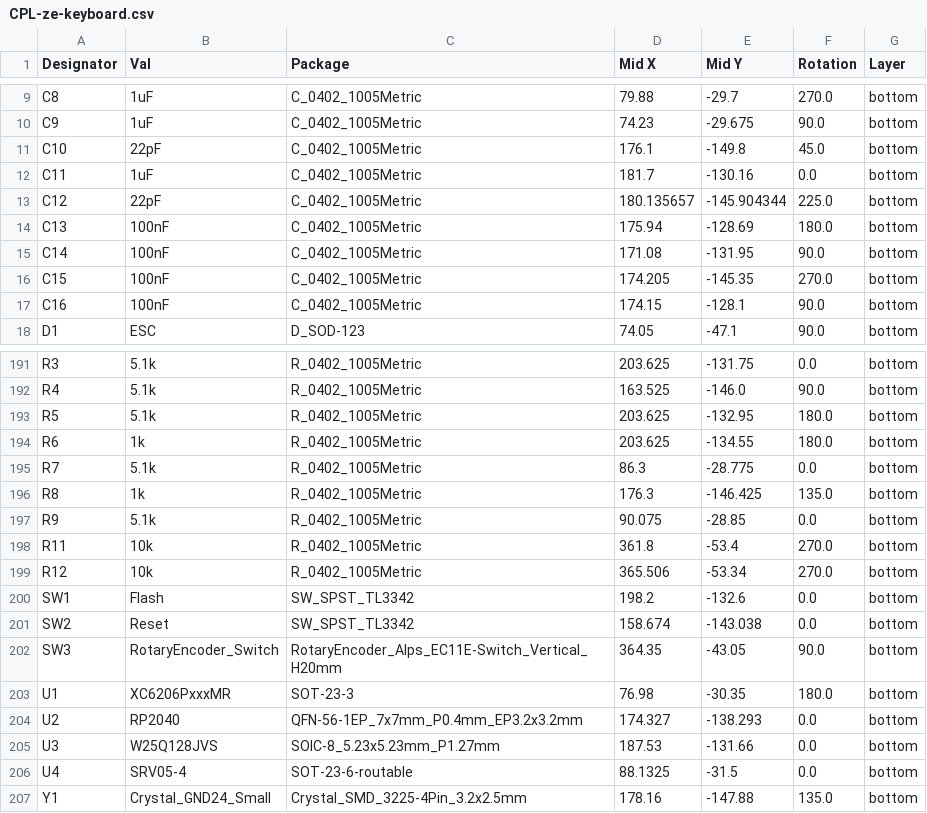
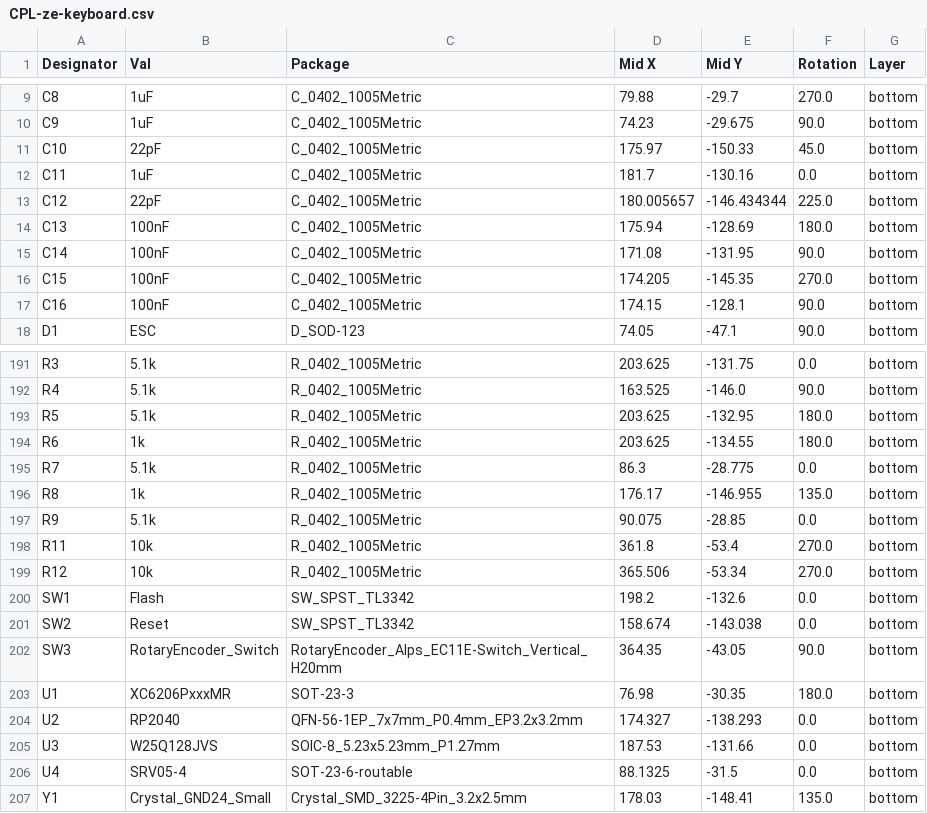
Before and after one commit to chinh4thepro/SleepySheepy75, a CSV file: KiCad/jlcpcb/production_files/CPL-ze-keyboard.csv, drawn as a sheet; only a part is shown, gaps mark what is left out.

Commit message:
more jlcpcb stuff

```diff
--- a/KiCad/jlcpcb/production_files/CPL-ze-keyboard.csv
+++ b/KiCad/jlcpcb/production_files/CPL-ze-keyboard.csv
@@ -10,5 +10,5 @@ C8,1uF,C_0402_1005Metric,79.88,-29.7,270.0,bottom
 C9,1uF,C_0402_1005Metric,74.23,-29.675,90.0,bottom
-C10,22pF,C_0402_1005Metric,176.1,-149.8,45.0,bottom
+C10,22pF,C_0402_1005Metric,175.97,-150.33,45.0,bottom
 C11,1uF,C_0402_1005Metric,181.7,-130.16,0.0,bottom
-C12,22pF,C_0402_1005Metric,180.135657,-145.904344,225.0,bottom
+C12,22pF,C_0402_1005Metric,180.005657,-146.434344,225.0,bottom
 C13,100nF,C_0402_1005Metric,175.94,-128.69,180.0,bottom
@@ -195,3 +195,3 @@ R6,1k,R_0402_1005Metric,203.625,-134.55,180.0,bottom
 R7,5.1k,R_0402_1005Metric,86.3,-28.775,0.0,bottom
-R8,1k,R_0402_1005Metric,176.3,-146.425,135.0,bottom
+R8,1k,R_0402_1005Metric,176.17,-146.955,135.0,bottom
 R9,5.1k,R_0402_1005Metric,90.075,-28.85,0.0,bottom
@@ -206,2 +206,2 @@ U3,W25Q128JVS,SOIC-8_5.23x5.23mm_P1.27mm,187.53,-131.66,0.0,bottom
 U4,SRV05-4,SOT-23-6-routable,88.1325,-31.5,0.0,bottom
-Y1,Crystal_GND24_Small,Crystal_SMD_3225-4Pin_3.2x2.5mm,178.16,-147.88,135.0,bottom
+Y1,Crystal_GND24_Small,Crystal_SMD_3225-4Pin_3.2x2.5mm,178.03,-148.41,135.0,bottom
```
Also changed, not shown: 21 other files.
